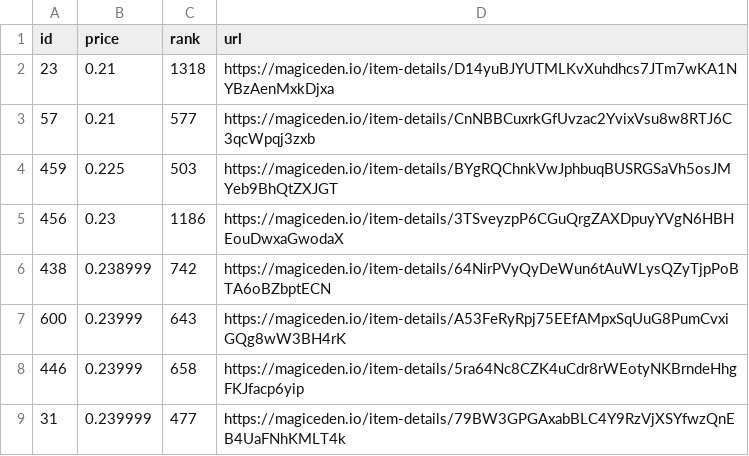
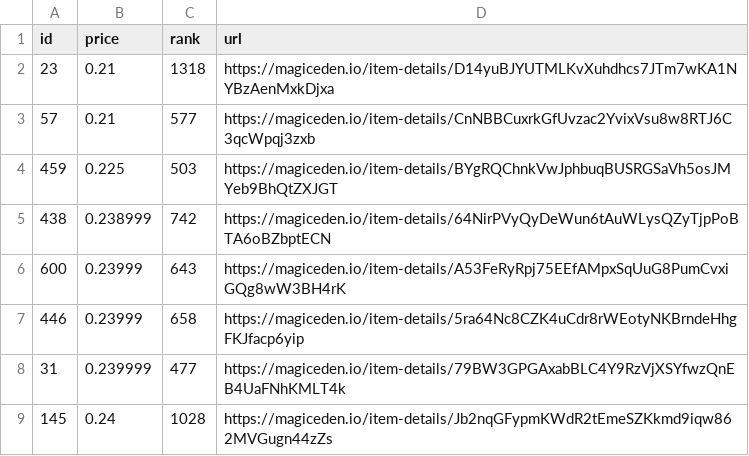
Before and after one commit to braposo/koala-monitor, a CSV file: koala-data-processed.csv, drawn as a sheet; only a part is shown; the shorter side is filled out with more unchanged rows; the diff names each change by its address in the sheet, - before the commit and + after, or states it on an @@ line.

Commit message:
Flat: latest data (2021-11-20T13:37:19.976Z) {   "date": "2021-11-20T13:37:19.976Z",   "files": [     {       "name": "koala-data-processed.csv",       "deltaBytes": -94,       "source": "https://api-mainnet.magiceden.io/rpc/getListedNFTsByQuery?q=%7B%22%24match%22%3A%7B%22collectionSymbol%22%3A%22koala_klubhouse%22%7D%2C%22%24sort%22%3A%7B%22takerAmount%22%3A1%2C%22createdAt%22%3A-1%7D%2C%22%24skip%22%3A0%2C%22%24limit%22%3A5000%7D"     }   ] }

```diff
--- a/koala-data-processed.csv
+++ b/koala-data-processed.csv
-row 5: 456 | 0.23 | 1186 | https://magiceden.io/item-details/3TSveyzpP6CGuQrgZAXDpuyYVgN6HBHEouDwxaGwodaX
```
